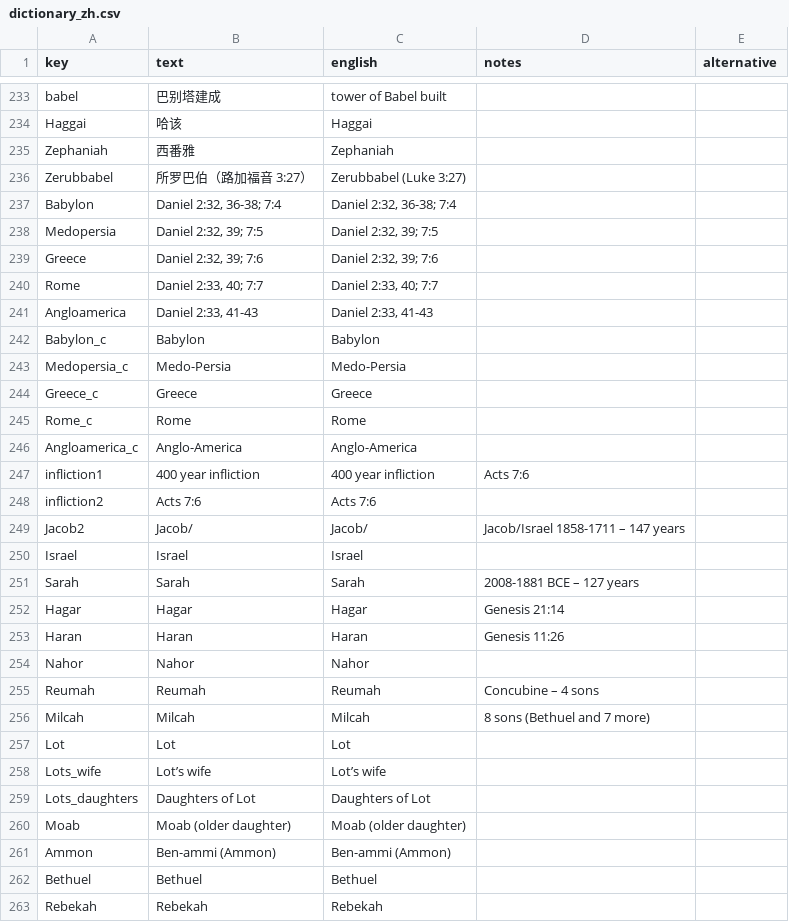
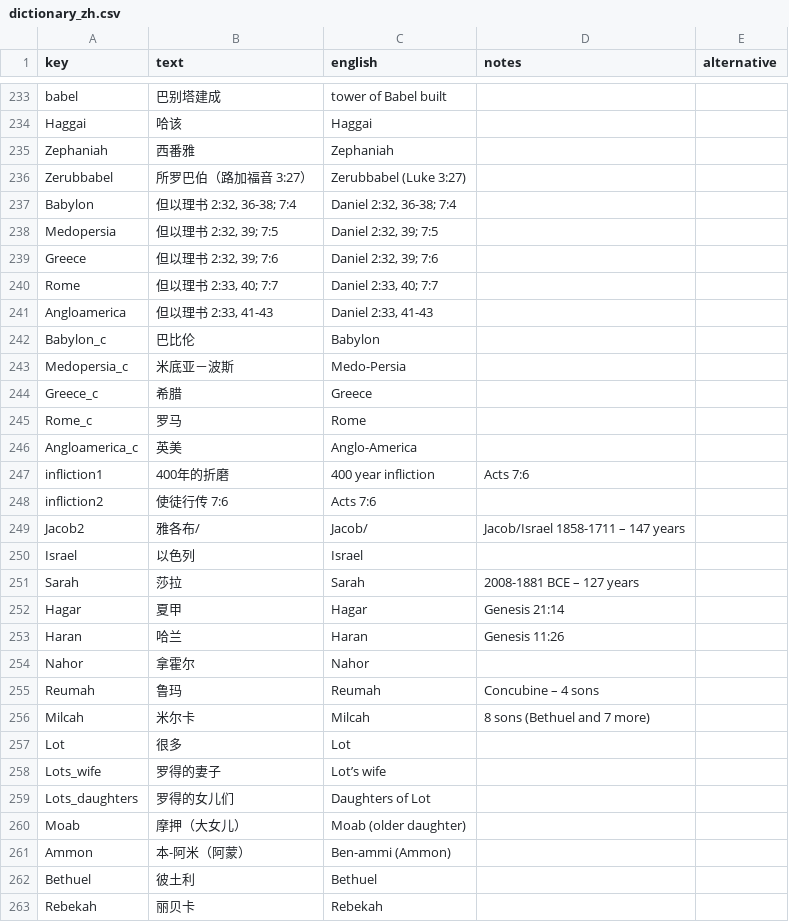
Before and after one commit to kreier/timeline, a CSV file: db/dictionary_zh.csv, drawn as a sheet; only a part is shown, gaps mark what is left out; the diff covers the shown part only.

Commit message:
update translation

```diff
--- a/db/dictionary_zh.csv
+++ b/db/dictionary_zh.csv
@@ -236,28 +236,28 @@ Zephaniah,西番雅,Zephaniah,,
 Zerubbabel,所罗巴伯（路加福音 3:27）,Zerubbabel (Luke 3:27),,
-Babylon,"Daniel 2:32, 36-38; 7:4","Daniel 2:32, 36-38; 7:4",,
-Medopersia,"Daniel 2:32, 39; 7:5","Daniel 2:32, 39; 7:5",,
-Greece,"Daniel 2:32, 39; 7:6","Daniel 2:32, 39; 7:6",,
-Rome,"Daniel 2:33, 40; 7:7","Daniel 2:33, 40; 7:7",,
-Angloamerica,"Daniel 2:33, 41-43","Daniel 2:33, 41-43",,
-Babylon_c,Babylon,Babylon,,
-Medopersia_c,Medo-Persia,Medo-Persia,,
-Greece_c,Greece,Greece,,
-Rome_c,Rome,Rome,,
-Angloamerica_c,Anglo-America,Anglo-America,,
-infliction1,400 year infliction,400 year infliction,Acts 7:6,
-infliction2,Acts 7:6,Acts 7:6,,
-Jacob2,Jacob/,Jacob/,Jacob/Israel 1858-1711 – 147 years,
-Israel,Israel,Israel,,
-Sarah,Sarah,Sarah,2008-1881 BCE – 127 years,
-Hagar,Hagar,Hagar,Genesis 21:14,
-Haran,Haran,Haran,Genesis 11:26,
-Nahor,Nahor,Nahor,,
-Reumah,Reumah,Reumah,Concubine – 4 sons,
-Milcah,Milcah,Milcah,8 sons (Bethuel and 7 more),
-Lot,Lot,Lot,,
-Lots_wife,Lot’s wife,Lot’s wife,,
-Lots_daughters,Daughters of Lot,Daughters of Lot,,
-Moab,Moab (older daughter),Moab (older daughter),,
-Ammon,Ben-ammi (Ammon),Ben-ammi (Ammon),,
-Bethuel,Bethuel,Bethuel,,
-Rebekah,Rebekah,Rebekah,,
+Babylon,"但以理书 2:32, 36-38; 7:4","Daniel 2:32, 36-38; 7:4",,
+Medopersia,"但以理书 2:32, 39; 7:5","Daniel 2:32, 39; 7:5",,
+Greece,"但以理书 2:32, 39; 7:6","Daniel 2:32, 39; 7:6",,
+Rome,"但以理书 2:33, 40; 7:7","Daniel 2:33, 40; 7:7",,
+Angloamerica,"但以理书 2:33, 41-43","Daniel 2:33, 41-43",,
+Babylon_c,巴比伦,Babylon,,
+Medopersia_c,米底亚－波斯,Medo-Persia,,
+Greece_c,希腊,Greece,,
+Rome_c,罗马,Rome,,
+Angloamerica_c,英美,Anglo-America,,
+infliction1,400年的折磨,400 year infliction,Acts 7:6,
+infliction2,使徒行传 7:6,Acts 7:6,,
+Jacob2,雅各布/,Jacob/,Jacob/Israel 1858-1711 – 147 years,
+Israel,以色列,Israel,,
+Sarah,莎拉,Sarah,2008-1881 BCE – 127 years,
+Hagar,夏甲,Hagar,Genesis 21:14,
+Haran,哈兰,Haran,Genesis 11:26,
+Nahor,拿霍尔,Nahor,,
+Reumah,鲁玛,Reumah,Concubine – 4 sons,
+Milcah,米尔卡,Milcah,8 sons (Bethuel and 7 more),
+Lot,很多,Lot,,
+Lots_wife,罗得的妻子,Lot’s wife,,
+Lots_daughters,罗得的女儿们,Daughters of Lot,,
+Moab,摩押（大女儿）,Moab (older daughter),,
+Ammon,本-阿米（阿蒙）,Ben-ammi (Ammon),,
+Bethuel,彼土利,Bethuel,,
+Rebekah,丽贝卡,Rebekah,,
```
Also changed, not shown: 134 edited cells elsewhere in this file.
